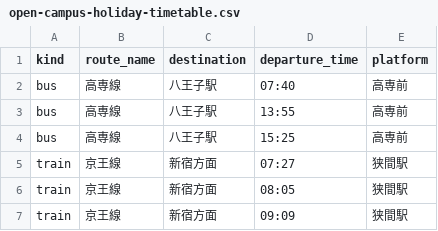
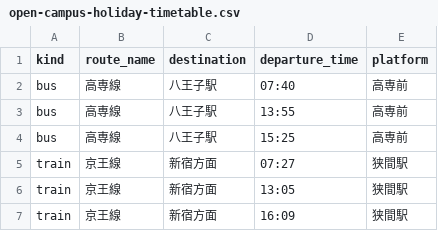
Before and after one commit to luna1-sol/Traffic-information-board, a CSV file: docs/open-campus-holiday-timetable.csv, drawn as a sheet.

Commit message:
Update open-campus-holiday-timetable.csv

```diff
--- a/docs/open-campus-holiday-timetable.csv
+++ b/docs/open-campus-holiday-timetable.csv
@@ -5,3 +5,3 @@ bus,高専線,八王子駅,15:25,高専前
 train,京王線,新宿方面,07:27,狭間駅
-train,京王線,新宿方面,08:05,狭間駅
-train,京王線,新宿方面,09:09,狭間駅
+train,京王線,新宿方面,13:05,狭間駅
+train,京王線,新宿方面,16:09,狭間駅
```
